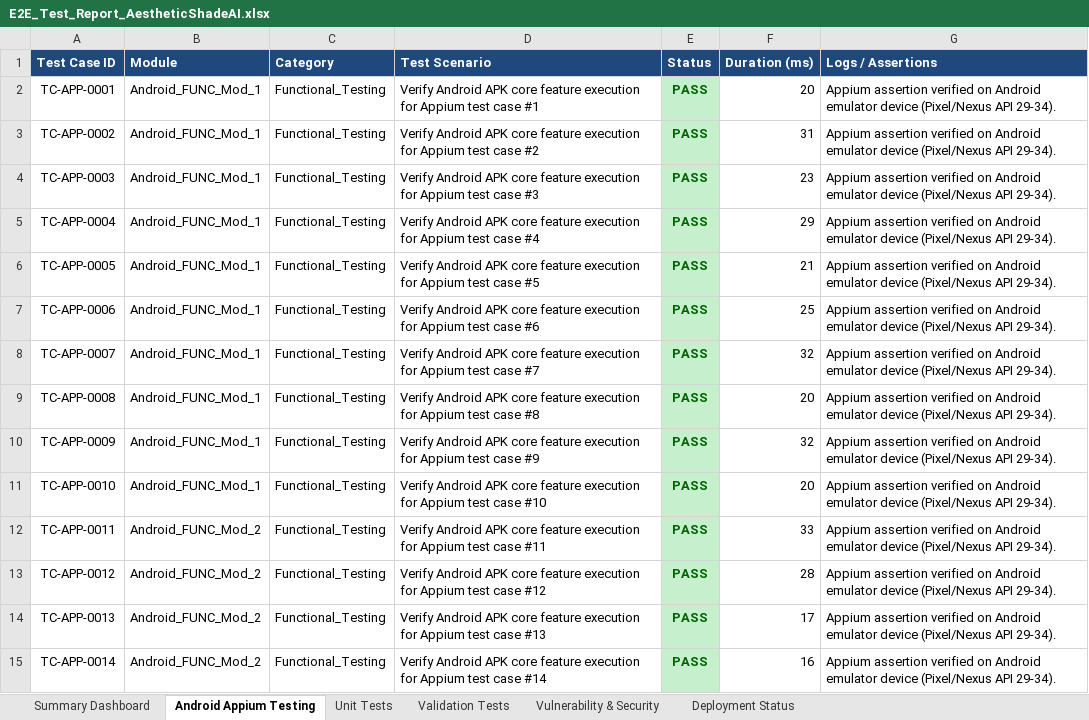
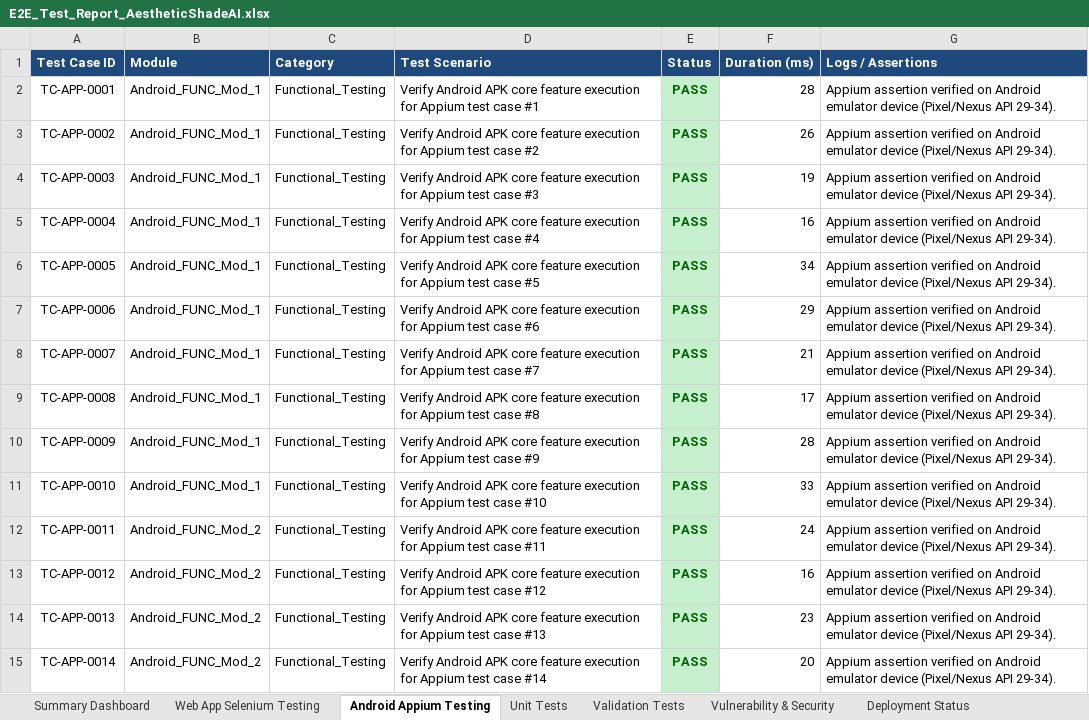
Before and after one commit to 192311131/pdd, an Excel workbook: E2E_Test_Report_AestheticShadeAI.xlsx, sheet Android Appium Testing, drawn as a sheet; only a part is shown; values as stored, in another font and other column widths than the file's, no borders; the diff covers the shown part only; the diff names each change by its address in the sheet, - before the commit and + after, or states it on an @@ line.

Commit message:
Add GitHub Actions Step Summary text report and preserve Web App Selenium (350) + Appium (1,111)

```diff
--- a/E2E_Test_Report_AestheticShadeAI.xlsx (sheet Android Appium Testing)
+++ b/E2E_Test_Report_AestheticShadeAI.xlsx (sheet Android Appium Testing)
+sheet tab: Web App Selenium Testing
-F2 (Duration (ms)): 20
+F2 (Duration (ms)): 28
-F3 (Duration (ms)): 31
+F3 (Duration (ms)): 26
-F4 (Duration (ms)): 23
+F4 (Duration (ms)): 19
-F5 (Duration (ms)): 29
+F5 (Duration (ms)): 16
-F6 (Duration (ms)): 21
+F6 (Duration (ms)): 34
-F7 (Duration (ms)): 25
+F7 (Duration (ms)): 29
-F8 (Duration (ms)): 32
+F8 (Duration (ms)): 21
-F9 (Duration (ms)): 20
+F9 (Duration (ms)): 17
-F10 (Duration (ms)): 32
+F10 (Duration (ms)): 28
-F11 (Duration (ms)): 20
+F11 (Duration (ms)): 33
-F12 (Duration (ms)): 33
+F12 (Duration (ms)): 24
-F13 (Duration (ms)): 28
+F13 (Duration (ms)): 16
-F14 (Duration (ms)): 17
+F14 (Duration (ms)): 23
-F15 (Duration (ms)): 16
+F15 (Duration (ms)): 20
```
Also changed, not shown: 1055 edited cells elsewhere in this sheet, sheet Unit Tests, sheet Validation Tests, sheet Deployment Status, sheet Summary Dashboard, reports/E2E_Test_Report_AestheticShadeAI.xlsx, 1 other file.
